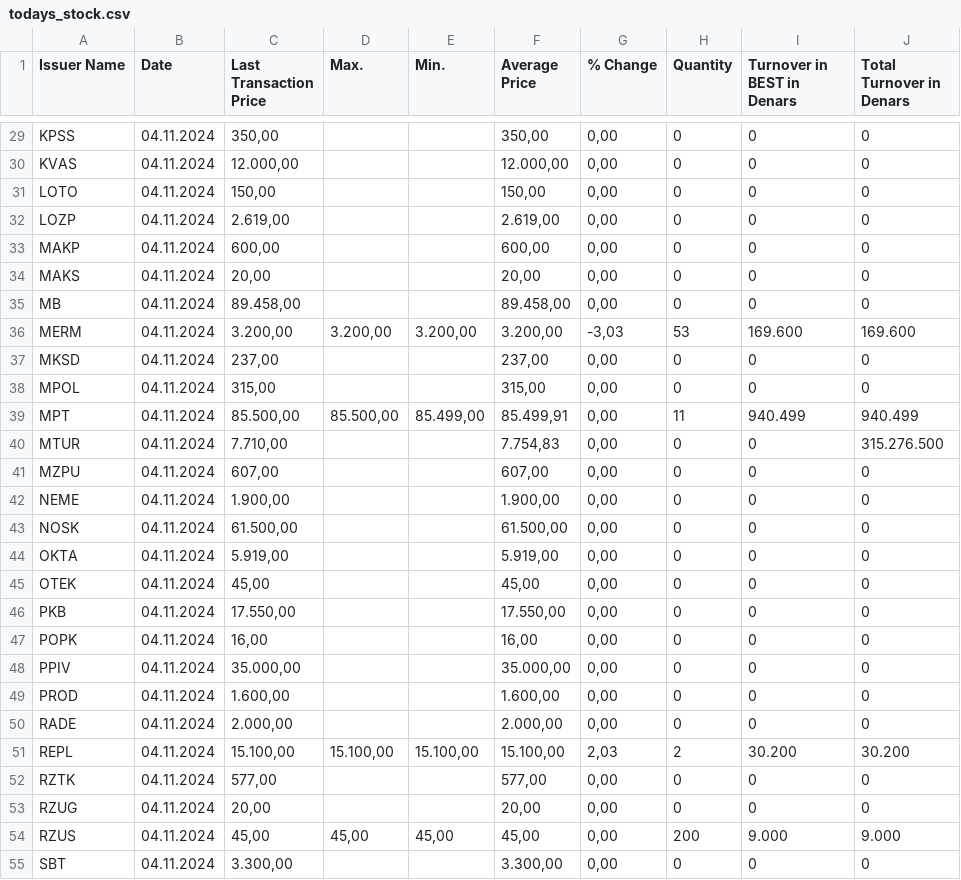
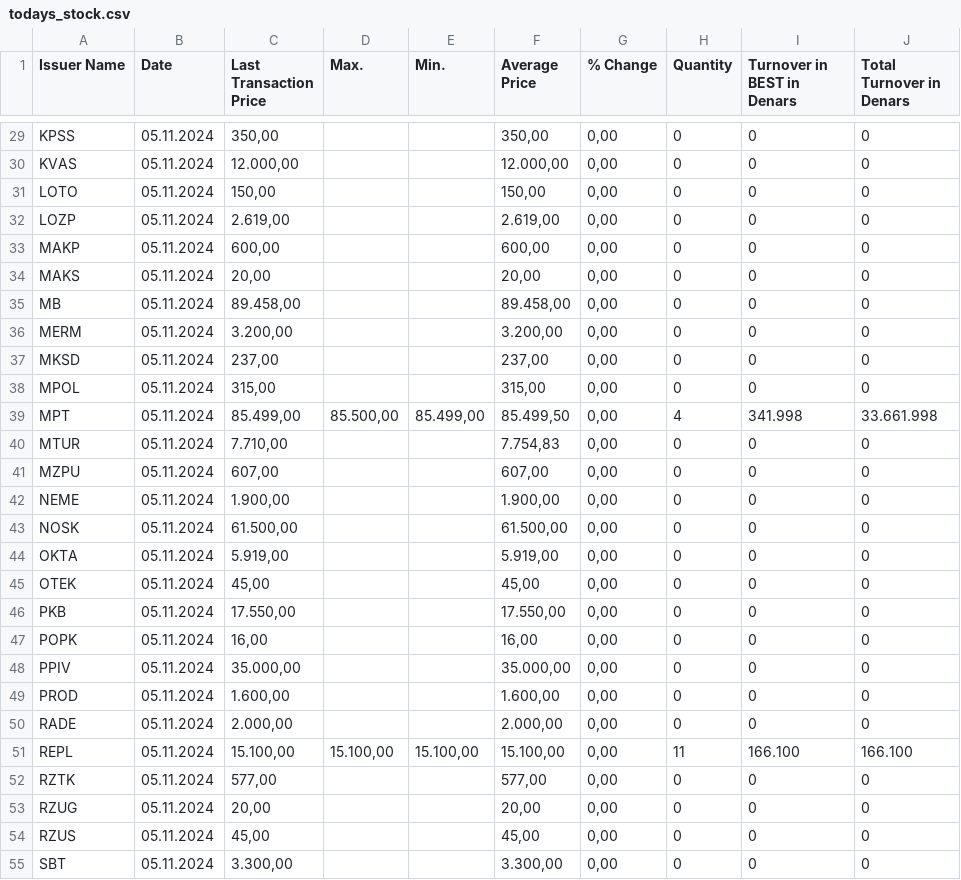
Before and after one commit to davidhristov59/DIANS, a CSV file: Homework1/todays_stock.csv, drawn as a sheet; only a part is shown, gaps mark what is left out; the diff covers the shown part only; the diff names each change by its address in the sheet, - before the commit and + after, or states it on an @@ line.

```diff
--- a/Homework1/todays_stock.csv
+++ b/Homework1/todays_stock.csv
-B29:B55 (Date): 04.11.2024
+B29:B55 (Date): 05.11.2024
-D36 (Max.): 3.200,00
+D36 (Max.): (empty)
-E36 (Min.): 3.200,00
+E36 (Min.): (empty)
-G36 (% Change): -3,03
+G36 (% Change): 0,00
-H36 (Quantity): 53
+H36 (Quantity): 0
-I36 (Turnover in BEST in Denars): 169.600
+I36 (Turnover in BEST in Denars): 0
-J36 (Total Turnover in Denars): 169.600
+J36 (Total Turnover in Denars): 0
-C39 (Last Transaction Price): 85.500,00
+C39 (Last Transaction Price): 85.499,00
-F39 (Average Price): 85.499,91
+F39 (Average Price): 85.499,50
-H39 (Quantity): 11
+H39 (Quantity): 4
-I39 (Turnover in BEST in Denars): 940.499
+I39 (Turnover in BEST in Denars): 341.998
-J39 (Total Turnover in Denars): 940.499
+J39 (Total Turnover in Denars): 33.661.998
-J40 (Total Turnover in Denars): 315.276.500
+J40 (Total Turnover in Denars): 0
-G51 (% Change): 2,03
+G51 (% Change): 0,00
-H51 (Quantity): 2
+H51 (Quantity): 11
-I51 (Turnover in BEST in Denars): 30.200
+I51 (Turnover in BEST in Denars): 166.100
-J51 (Total Turnover in Denars): 30.200
+J51 (Total Turnover in Denars): 166.100
-D54 (Max.): 45,00
+D54 (Max.): (empty)
-E54 (Min.): 45,00
+E54 (Min.): (empty)
-H54 (Quantity): 200
+H54 (Quantity): 0
-I54 (Turnover in BEST in Denars): 9.000
+I54 (Turnover in BEST in Denars): 0
-J54 (Total Turnover in Denars): 9.000
+J54 (Total Turnover in Denars): 0
```
Also changed, not shown: 114 edited cells elsewhere in this file, 1 other file.
